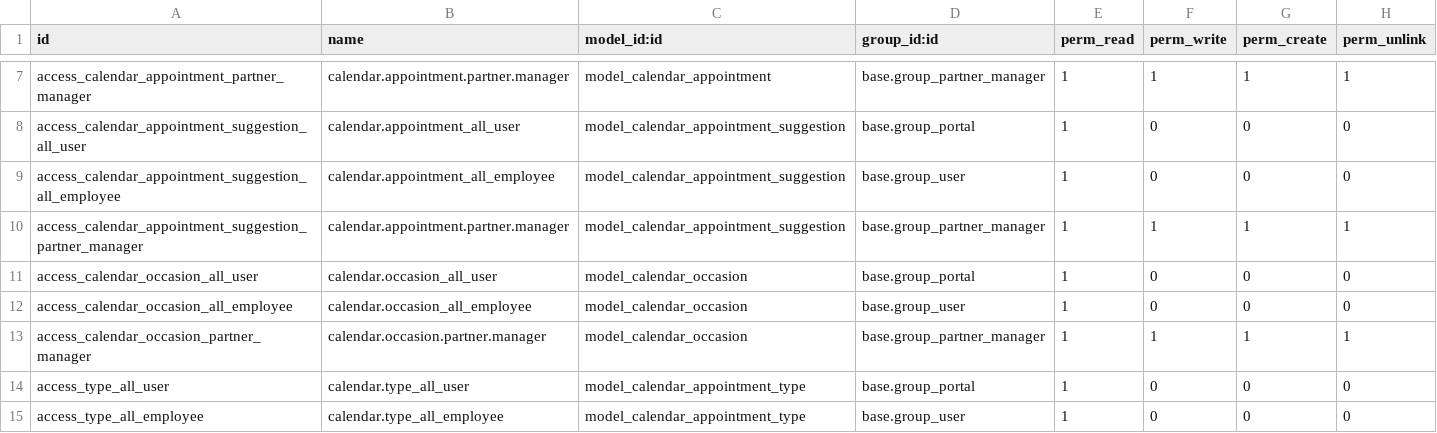
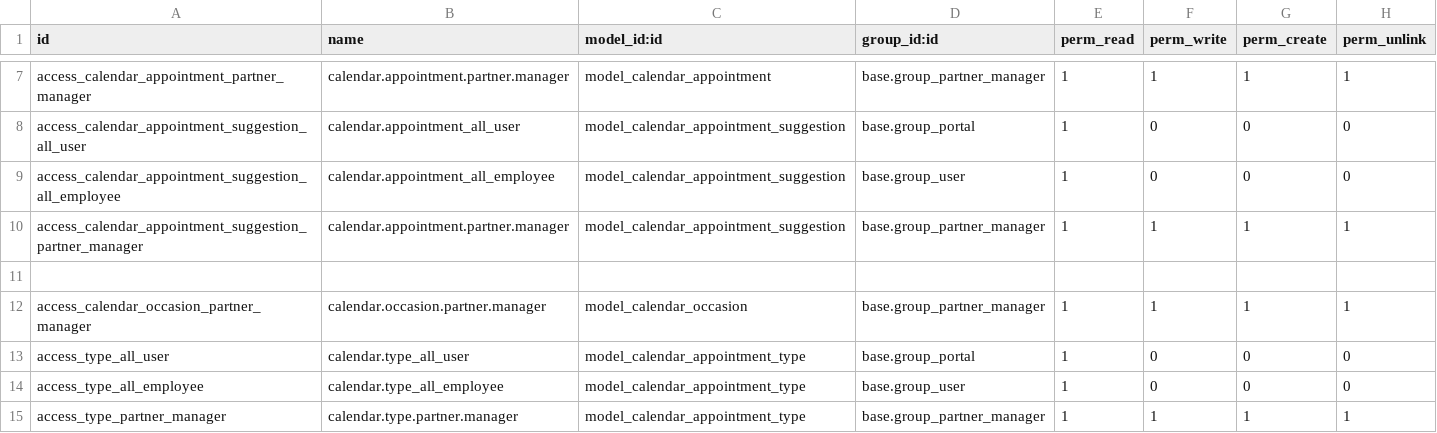
Before and after one commit to vertelab/odoo-af, a CSV file: calendar_af/security/ir.model.access.csv, drawn as a sheet; only a part is shown, gaps mark what is left out; the shorter side is filled out with more unchanged rows.

Commit message:
calendar_af AFC641 Made Occassion tree view the default view. Set access rights for 'Ocassion' view to 'af_security.group_af_employers_high,af_security.group_af_jobseekers_high'

```diff
--- a/calendar_af/security/ir.model.access.csv
+++ b/calendar_af/security/ir.model.access.csv
@@ -10,4 +10,3 @@ access_calendar_appointment_suggestion_all_employee,calendar.appointment_all_emp
 access_calendar_appointment_suggestion_partner_manager,calendar.appointment.partner.manager,model_calendar_appointment_suggestion,base.group_partner_manager,1,1,1,1
-access_calendar_occasion_all_user,calendar.occasion_all_user,model_calendar_occasion,base.group_portal,1,0,0,0
-access_calendar_occasion_all_employee,calendar.occasion_all_employee,model_calendar_occasion,base.group_user,1,0,0,0
+
 access_calendar_occasion_partner_manager,calendar.occasion.partner.manager,model_calendar_occasion,base.group_partner_manager,1,1,1,1
```
Also changed, not shown: 1 other file.
